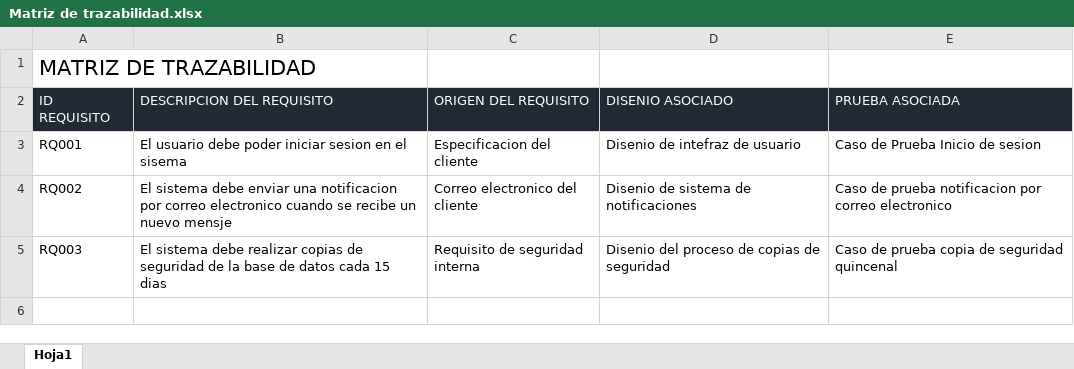
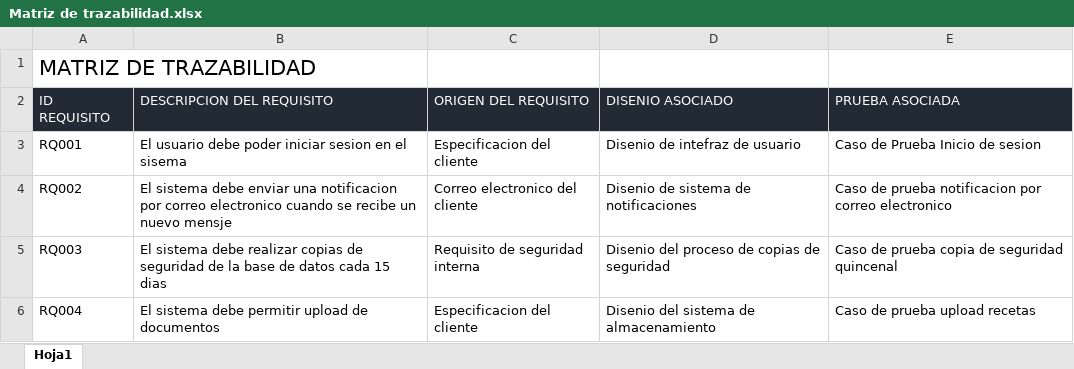
Before and after one commit to ceurrutia/QA-autom1, an Excel workbook: Matriz de trazabilidad.xlsx, sheet Hoja1, drawn as a sheet; values as stored, in another font and other column widths than the file's, no borders; the diff names each change by its address in the sheet, - before the commit and + after, or states it on an @@ line.

Commit message:
agrego caso de prueba login ejemplo

```diff
--- a/Matriz de trazabilidad.xlsx (sheet Hoja1)
+++ b/Matriz de trazabilidad.xlsx (sheet Hoja1)
+row 6: RQ004 | El sistema debe permitir upload de documentos | Especificacion del cliente | Disenio del sistema de almacenamiento | Caso de prueba upload recetas
```
Also changed, not shown: 8 other files.
